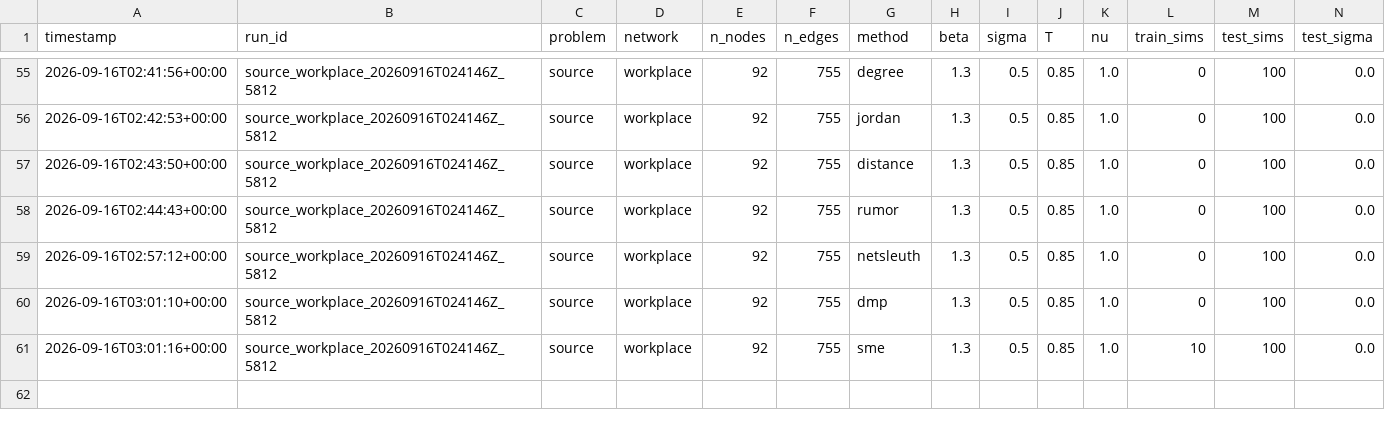
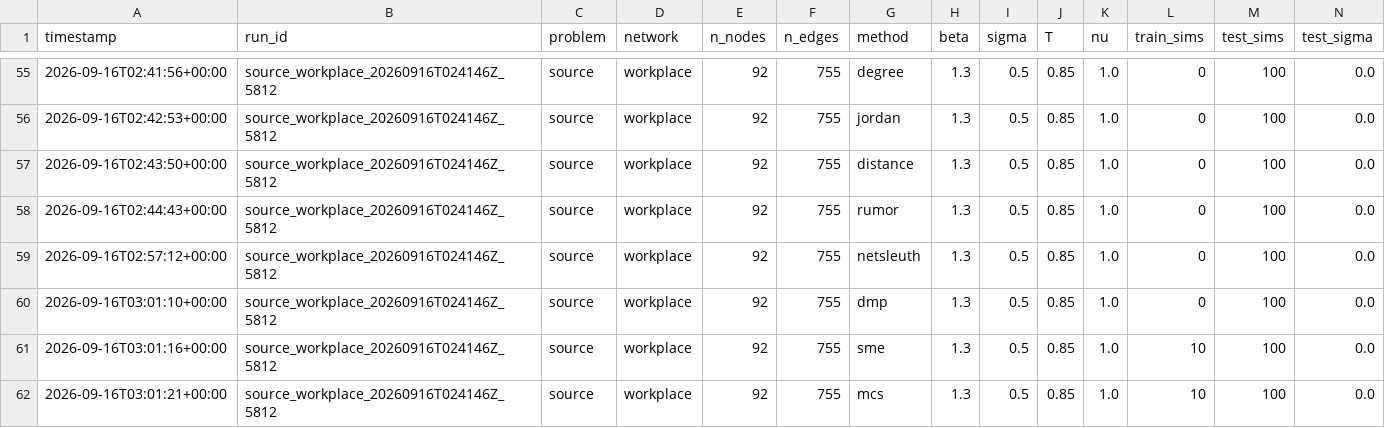
Before and after one commit to vinhqdang/trace_e, a CSV file: results/summary_source.csv, drawn as a sheet; only a part is shown, gaps mark what is left out; rows hold the shown columns only; the diff names each change by its address in the sheet, - before the commit and + after, or states it on an @@ line.

```diff
--- a/results/summary_source.csv
+++ b/results/summary_source.csv
+row 62: 2026-09-16T03:01:21+00:00 | source_workplace_20260916T024146Z_5812 | source | workplace | 92 | 755 | mcs | 1.3 | 0.5 | 0.85 | 1.0 | 10 | 100 | 0.0
```
Also changed, not shown: results/summary_sequential.csv, 13 other files.
